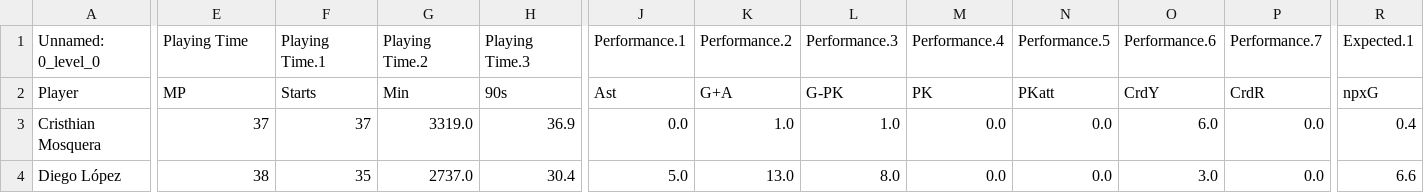
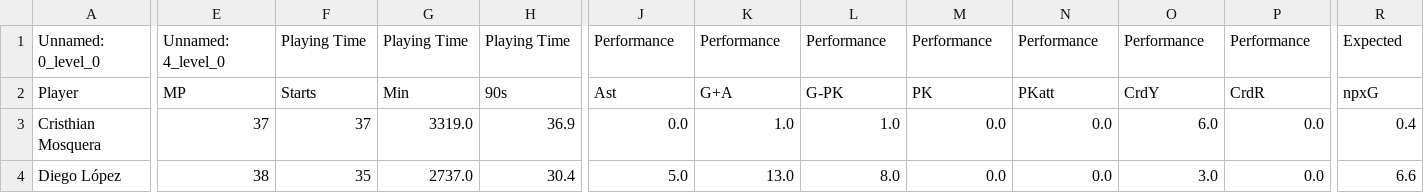
Before and after one commit to markuskuehnle/football-talent-value-forecast, a CSV file: data/raw/df_player_stats_2425.csv, drawn as a sheet; only a part is shown, gaps mark what is left out; the diff covers the shown part only; the diff names each change by its address in the sheet, - before the commit and + after, or states it on an @@ line.

```diff
--- a/data/raw/df_player_stats_2425.csv
+++ b/data/raw/df_player_stats_2425.csv
-E1: Playing Time
+E1: Unnamed: 4_level_0
-F1: Playing Time.1
+F1: Playing Time
-G1: Playing Time.2
+G1: Playing Time
-H1: Playing Time.3
+H1: Playing Time
-J1: Performance.1
+J1: Performance
-K1: Performance.2
+K1: Performance
-L1: Performance.3
+L1: Performance
-M1: Performance.4
+M1: Performance
-N1: Performance.5
+N1: Performance
-O1: Performance.6
+O1: Performance
-P1: Performance.7
+P1: Performance
-R1: Expected.1
+R1: Expected
```
Also changed, not shown: 13 edited cells elsewhere in this file, data/raw/df_player_gca_2425.csv, data/raw/df_player_passing_2425.csv, 7 other files.
